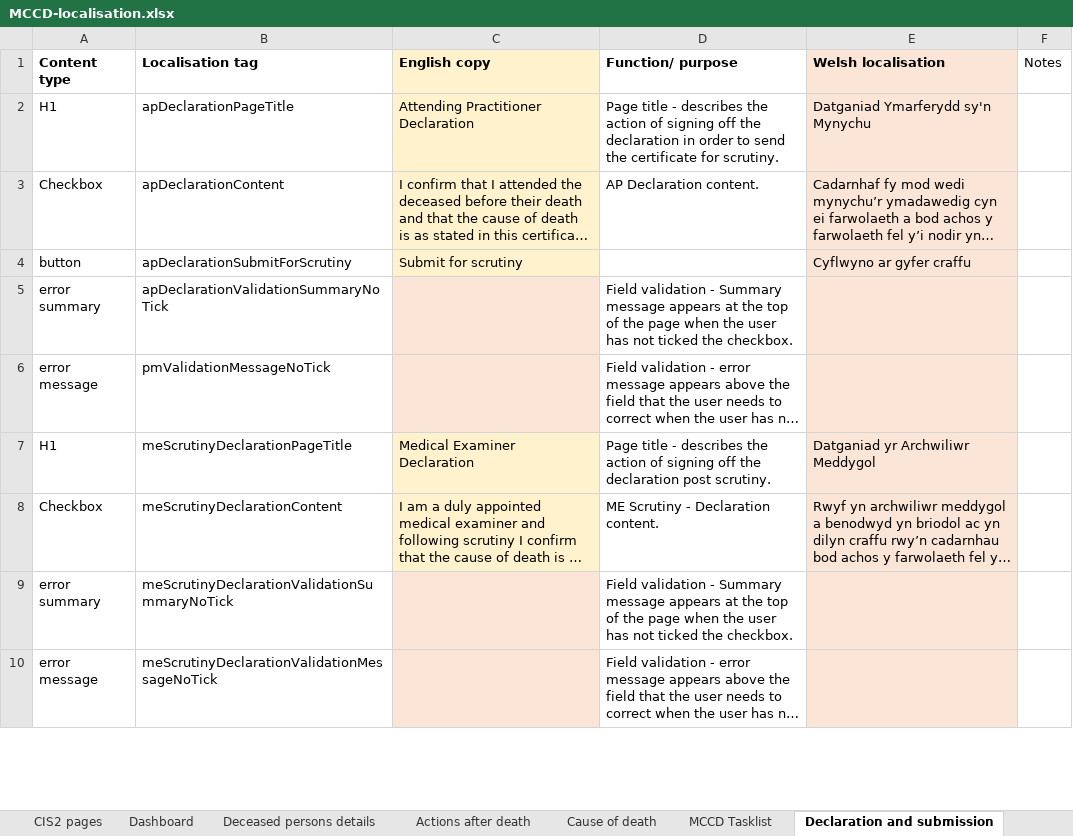
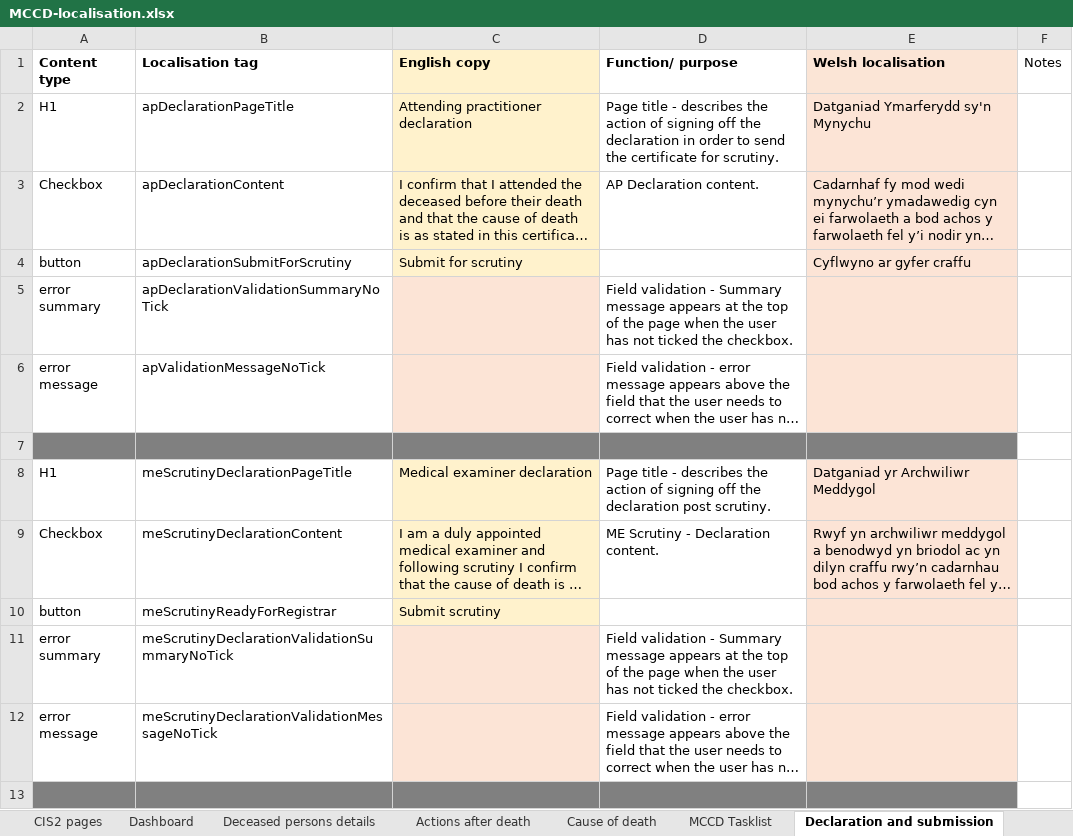
Before and after one commit to nhsbsa/medical-certificate-of-cause-of-death, an Excel workbook: app/data/MCCD-localisation.xlsx, sheet Declaration and submission, drawn as a sheet; only a part is shown; long unchanged cells end in …; values as stored, in another font and other column widths than the file's, no borders; addresses are those after the commit; the diff covers the shown part only; the diff names each change by its address in the sheet, - before the commit and + after, or states it on an @@ line.

```diff
--- a/app/data/MCCD-localisation.xlsx (sheet Declaration and submission)
+++ b/app/data/MCCD-localisation.xlsx (sheet Declaration and submission)
-C2 (English copy): Attending Practitioner Declaration
+C2 (English copy): Attending practitioner declaration
-B6 (Localisation tag): pmValidationMessageNoTick
+B6 (Localisation tag): apValidationMessageNoTick
+row 7: (empty)
-C8 (English copy): Medical Examiner Declaration
+C8 (English copy): Medical examiner declaration
+row 10: button | meScrutinyReadyForRegistrar | Submit scrutiny
+row 13: (empty)
```
Also changed, not shown: 6 added rows and 1 edited cell elsewhere in this sheet, sheet Deceased persons details, sheet Start page, sheet Dashboard, sheet Global, sheet Confirmation page, sheet Actions after death, 28 other files.
